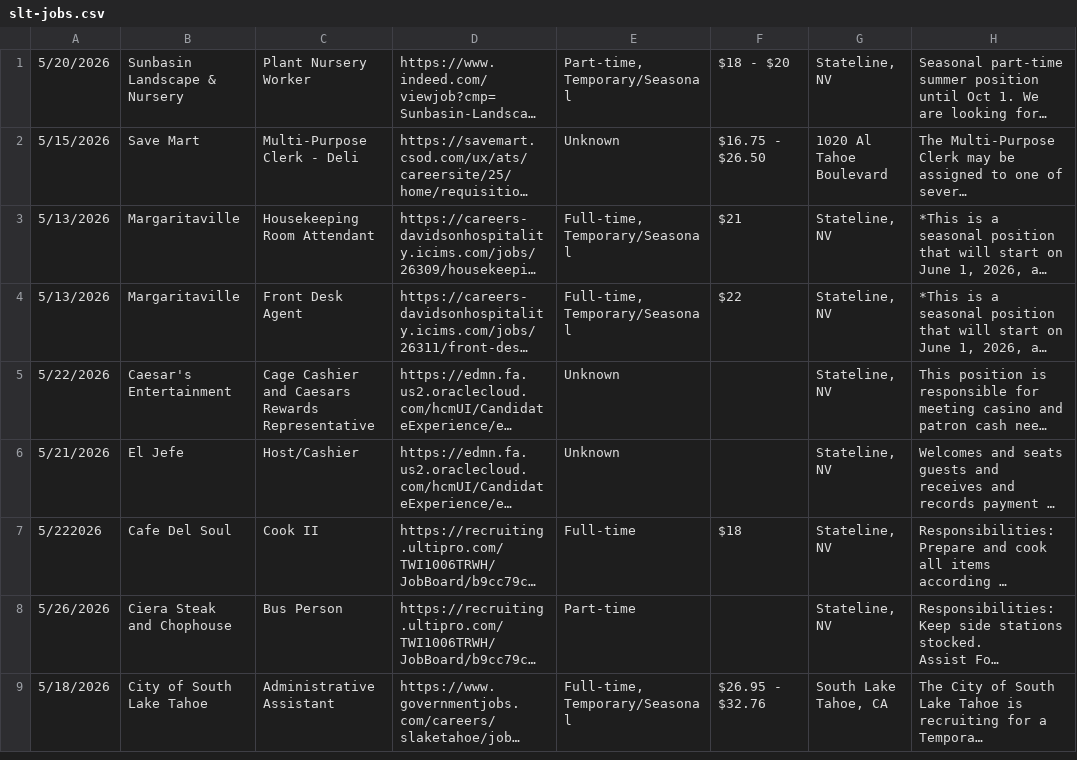
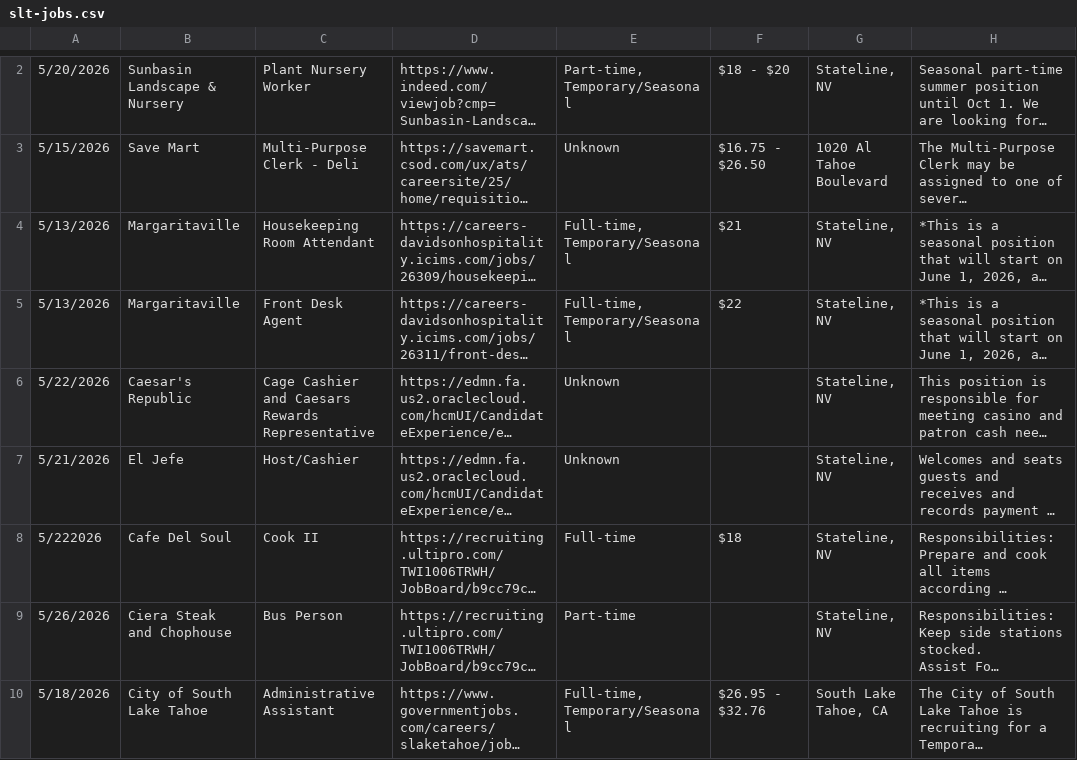
Before and after one commit to switch7derek/job-board, a CSV file: slt-jobs.csv, drawn as a sheet; only a part is shown, gaps mark what is left out; long unchanged cells end in …; addresses are those after the commit; the diff covers the shown part only; the diff names each change by its address in the sheet, - before the commit and + after, or states it on an @@ line.

```diff
--- a/slt-jobs.csv
+++ b/slt-jobs.csv
-B6: Caesar's Entertainment
+B6: Caesar's Republic
```
Also changed, not shown: 1 added row elsewhere in this file, 1 other file.
